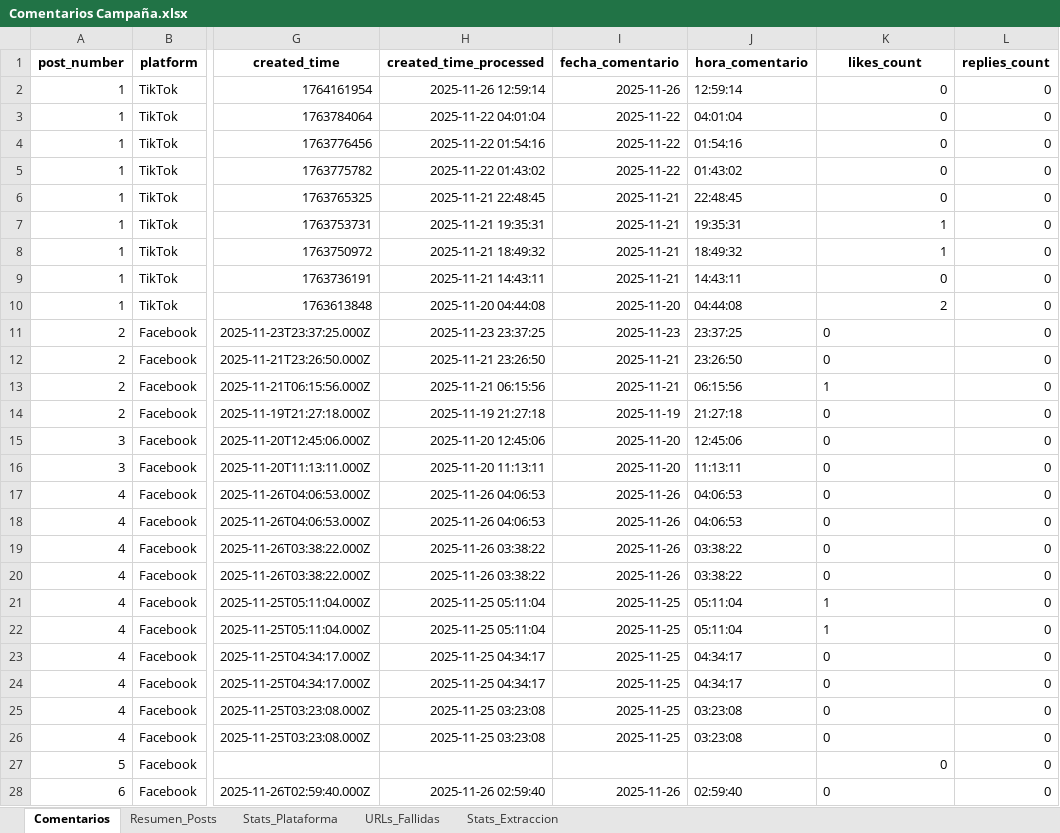
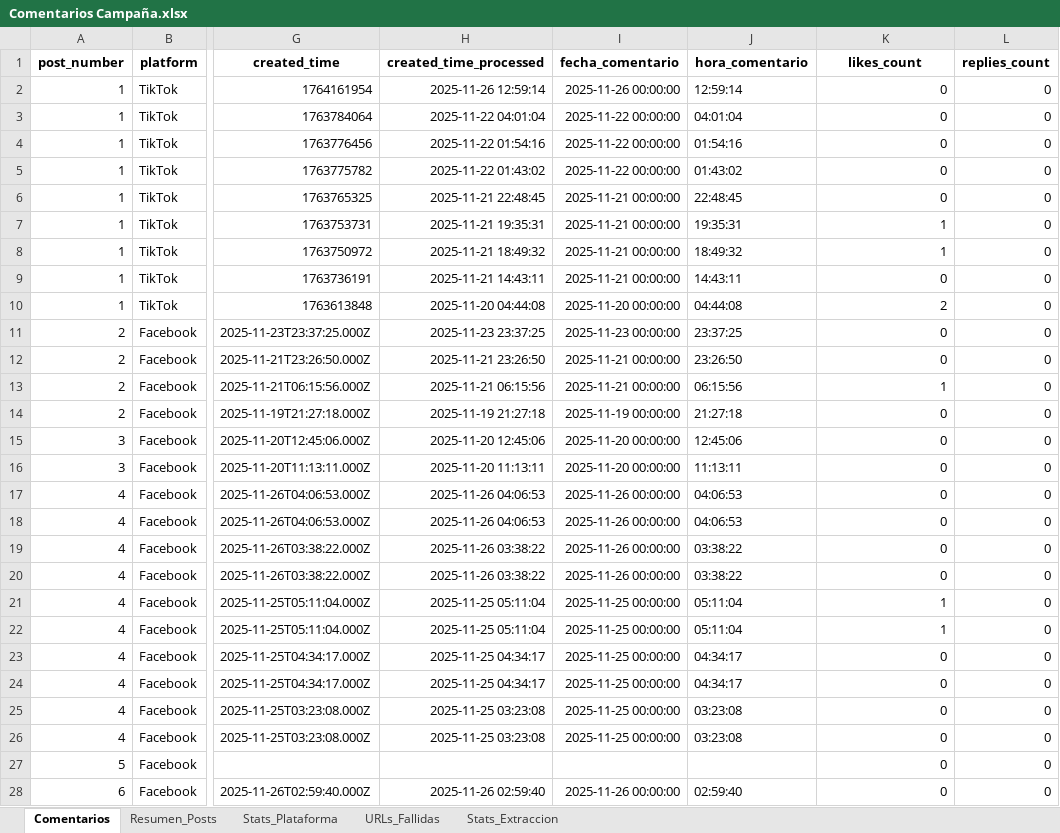
Before and after one commit to sociallisteningalpina-lang/prueba, an Excel workbook: Comentarios Campaña.xlsx, sheet Comentarios, drawn as a sheet; only a part is shown, gaps mark what is left out; values as stored, in another font and other column widths than the file's, no borders; the diff covers the shown part only; the diff names each change by its address in the sheet, - before the commit and + after, or states it on an @@ line.

```diff
--- a/Comentarios Campaña.xlsx (sheet Comentarios)
+++ b/Comentarios Campaña.xlsx (sheet Comentarios)
-I2 (fecha_comentario): 2025-11-26
+I2 (fecha_comentario): 2025-11-26 00:00:00
-I3:I5 (fecha_comentario): 2025-11-22
+I3:I5 (fecha_comentario): 2025-11-22 00:00:00
-I6:I9 (fecha_comentario): 2025-11-21
+I6:I9 (fecha_comentario): 2025-11-21 00:00:00
-I10 (fecha_comentario): 2025-11-20
+I10 (fecha_comentario): 2025-11-20 00:00:00
-I11 (fecha_comentario): 2025-11-23
+I11 (fecha_comentario): 2025-11-23 00:00:00
-K11:K26 alignment: left
+K11:K26 alignment: right
-I12:I13 (fecha_comentario): 2025-11-21
+I12:I13 (fecha_comentario): 2025-11-21 00:00:00
-I14 (fecha_comentario): 2025-11-19
+I14 (fecha_comentario): 2025-11-19 00:00:00
-I15:I16 (fecha_comentario): 2025-11-20
+I15:I16 (fecha_comentario): 2025-11-20 00:00:00
-I17:I20 (fecha_comentario): 2025-11-26
+I17:I20 (fecha_comentario): 2025-11-26 00:00:00
-I21:I26 (fecha_comentario): 2025-11-25
+I21:I26 (fecha_comentario): 2025-11-25 00:00:00
-I28 (fecha_comentario): 2025-11-26
+I28 (fecha_comentario): 2025-11-26 00:00:00
-K28 alignment: left
+K28 alignment: right
```
Also changed, not shown: 2 edited cells and cell formats elsewhere in this sheet.
